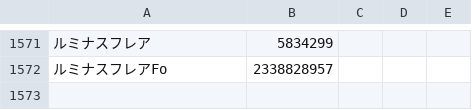
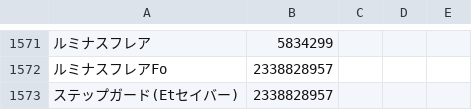
Before and after one commit to Root-Vul/CSV, a CSV file: skills_ja.csv, drawn as a sheet; only a part is shown, gaps mark what is left out; the diff names each change by its address in the sheet, - before the commit and + after, or states it on an @@ line.

Commit message:
Update skills_ja.csv

```diff
--- a/skills_ja.csv
+++ b/skills_ja.csv
+row 1573: ステップガード(Etセイバー) | 2338828957
```
